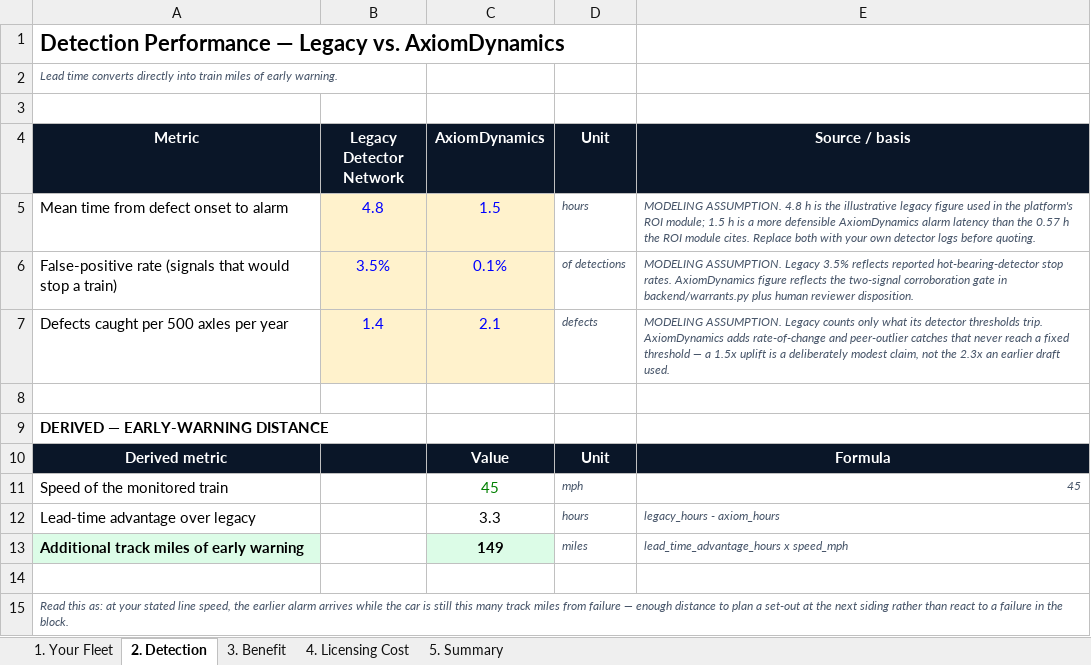
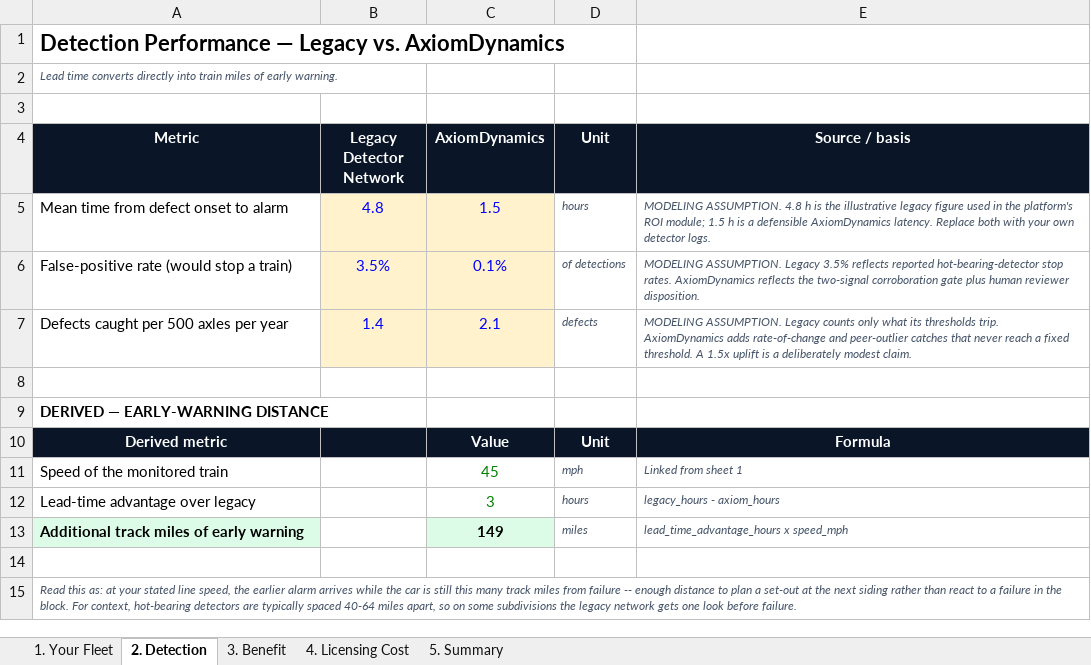
Before and after one commit to kaanju19-lang/AxiomDynamics, an Excel workbook: client-assets/02-roi-calculator/AxiomDynamics-ROI-Calculator.xlsx, sheet 2. Detection, drawn as a sheet; values as stored, in another font and other column widths than the file's, no borders; the diff names each change by its address in the sheet, - before the commit and + after, or states it on an @@ line.

Commit message:
Add site-count pricing axis; BNSF network dossier
- ROI calculator: second pricing axis, $45K/site/yr platform fee beyond site 1
- New client asset: BNSF network operating dossier with replication template
- Commercial terms: two-axis pricing, corrected 3yr/5yr journey numbers
- README: site-axis finding documented

```diff
--- a/client-assets/02-roi-calculator/AxiomDynamics-ROI-Calculator.xlsx (sheet 2. Detection)
+++ b/client-assets/02-roi-calculator/AxiomDynamics-ROI-Calculator.xlsx (sheet 2. Detection)
-E5 (Source / basis): …is a more defensible AxiomDynamics alarm latency than the 0.57 h the ROI module cites. Replace both with your own detector logs before quoting.
+E5 (Source / basis): …is a defensible AxiomDynamics latency. Replace both with your own detector logs.
-A6 (Metric): False-positive rate (signals that would stop a…
+A6 (Metric): False-positive rate (would stop a…
-E6 (Source / basis): …rates. AxiomDynamics figure reflects the two-signal corroboration gate in backend/warrants.py plus human…
+E6 (Source / basis): …rates. AxiomDynamics reflects the two-signal corroboration gate plus human…
-E7 (Source / basis): …what its detector thresholds trip. AxiomDynamics adds rate-of-change and peer-outlier catches that never reach a fixed threshold — a 1.5x uplift is a deliberately modest claim, not the 2.3x an earlier draft used.
+E7 (Source / basis): …what its thresholds trip. AxiomDynamics adds rate-of-change and peer-outlier catches that never reach a fixed threshold. A 1.5x uplift is a deliberately modest claim.
-E11 (Source / basis): 45
+E11 (Source / basis): Linked from sheet 1
-C12 (AxiomDynamics): 3.3
+C12 (AxiomDynamics): 3
-C12 text colour: black
+C12 text colour: #008000
-A15 (Metric): …from failure — enough distance to plan a set-out at the next siding rather than react to a failure in the block.
+A15 (Metric): …from failure -- enough distance to plan a set-out at the next siding rather than react to a failure in the block. For context, hot-bearing detectors are typically spaced 40-64 miles apart, so on some subdivisions the legacy network gets one look before failure.
```
Also changed, not shown: sheet 4. Licensing Cost, sheet 5. Summary, sheet 1. Your Fleet, formulas that keep their value, 6 other files.
